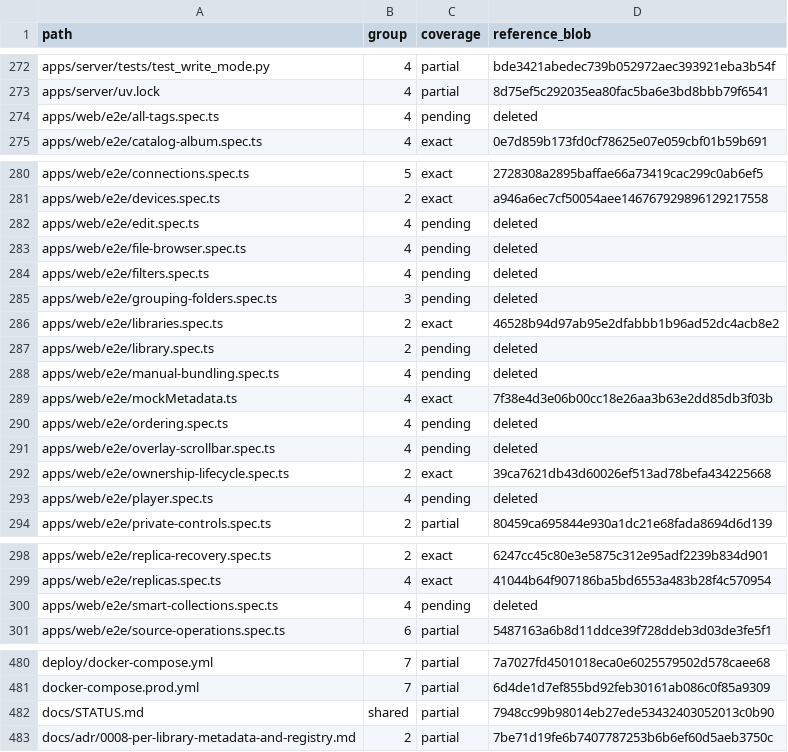
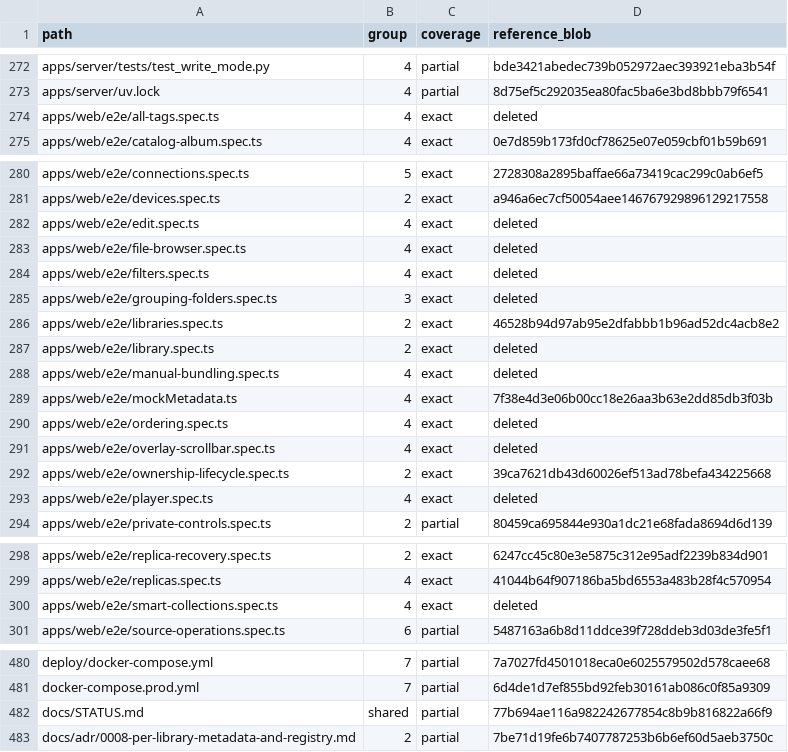
Before and after one commit to allpan3/Cairndex, a TSV file: docs/audit-extraction-paths.tsv, drawn as a sheet; only a part is shown, gaps mark what is left out.

Commit message:
docs: close source and deployment extraction handoff

```diff
--- a/docs/audit-extraction-paths.tsv
+++ b/docs/audit-extraction-paths.tsv
@@ -273,3 +273,3 @@ apps/server/tests/test_write_mode.py	4	partial	bde3421abedec739b052972aec393921e
 apps/server/uv.lock	4	partial	8d75ef5c292035ea80fac5ba6e3bd8bbb79f6541
-apps/web/e2e/all-tags.spec.ts	4	pending	deleted
+apps/web/e2e/all-tags.spec.ts	4	exact	deleted
 apps/web/e2e/catalog-album.spec.ts	4	exact	0e7d859b173fd0cf78625e07e059cbf01b59b691
@@ -281,14 +281,14 @@ apps/web/e2e/connections.spec.ts	5	exact	2728308a2895baffae66a73419cac299c0ab6ef
 apps/web/e2e/devices.spec.ts	2	exact	a946a6ec7cf50054aee146767929896129217558
-apps/web/e2e/edit.spec.ts	4	pending	deleted
-apps/web/e2e/file-browser.spec.ts	4	pending	deleted
-apps/web/e2e/filters.spec.ts	4	pending	deleted
-apps/web/e2e/grouping-folders.spec.ts	3	pending	deleted
+apps/web/e2e/edit.spec.ts	4	exact	deleted
+apps/web/e2e/file-browser.spec.ts	4	exact	deleted
+apps/web/e2e/filters.spec.ts	4	exact	deleted
+apps/web/e2e/grouping-folders.spec.ts	3	exact	deleted
 apps/web/e2e/libraries.spec.ts	2	exact	46528b94d97ab95e2dfabbb1b96ad52dc4acb8e2
-apps/web/e2e/library.spec.ts	2	pending	deleted
-apps/web/e2e/manual-bundling.spec.ts	4	pending	deleted
+apps/web/e2e/library.spec.ts	2	exact	deleted
+apps/web/e2e/manual-bundling.spec.ts	4	exact	deleted
 apps/web/e2e/mockMetadata.ts	4	exact	7f38e4d3e06b00cc18e26aa3b63e2dd85db3f03b
-apps/web/e2e/ordering.spec.ts	4	pending	deleted
-apps/web/e2e/overlay-scrollbar.spec.ts	4	pending	deleted
+apps/web/e2e/ordering.spec.ts	4	exact	deleted
+apps/web/e2e/overlay-scrollbar.spec.ts	4	exact	deleted
 apps/web/e2e/ownership-lifecycle.spec.ts	2	exact	39ca7621db43d60026ef513ad78befa434225668
-apps/web/e2e/player.spec.ts	4	pending	deleted
+apps/web/e2e/player.spec.ts	4	exact	deleted
 apps/web/e2e/private-controls.spec.ts	2	partial	80459ca695844e930a1dc21e68fada8694d6d139
@@ -299,3 +299,3 @@ apps/web/e2e/replica-recovery.spec.ts	2	exact	6247cc45c80e3e5875c312e95adf2239b8
 apps/web/e2e/replicas.spec.ts	4	exact	41044b64f907186ba5bd6553a483b28f4c570954
-apps/web/e2e/smart-collections.spec.ts	4	pending	deleted
+apps/web/e2e/smart-collections.spec.ts	4	exact	deleted
 apps/web/e2e/source-operations.spec.ts	6	partial	5487163a6b8d11ddce39f728ddeb3d03de3fe5f1
@@ -481,3 +481,3 @@ deploy/docker-compose.yml	7	partial	7a7027fd4501018eca0e6025579502d578caee68
 docker-compose.prod.yml	7	partial	6d4de1d7ef855bd92feb30161ab086c0f85a9309
-docs/STATUS.md	shared	partial	7948cc99b98014eb27ede53432403052013c0b90
+docs/STATUS.md	shared	partial	77b694ae116a982242677854c8b9b816822a66f9
 docs/adr/0008-per-library-metadata-and-registry.md	2	partial	7be71d19fe6b7407787253b6b6ef60d5aeb3750c
```
Also changed, not shown: 6 other files.
